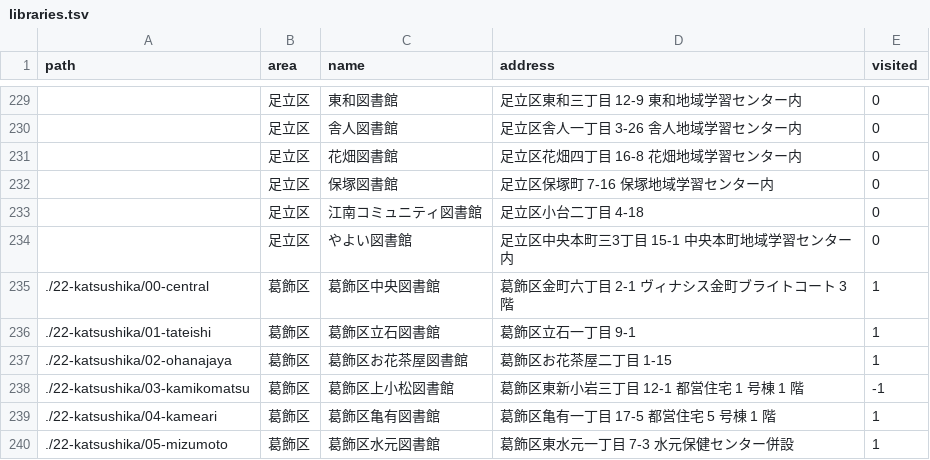
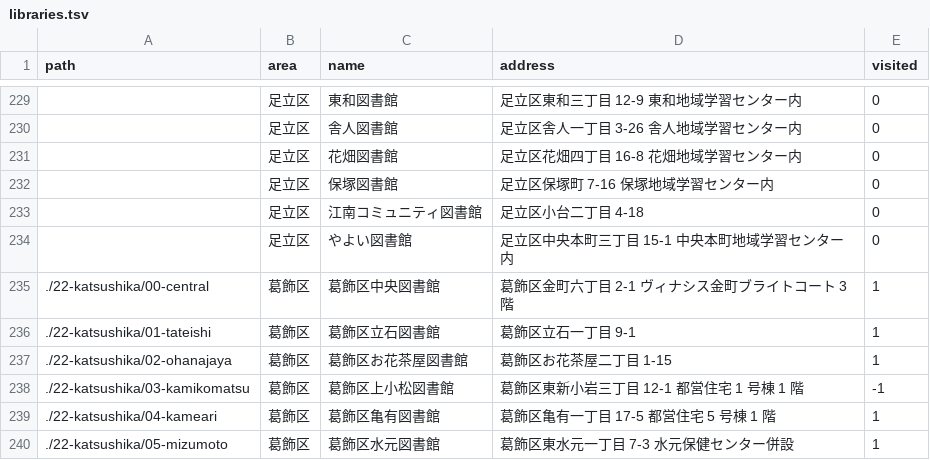
Before and after one commit to showa-yojyo/wandering, a TSV file: _data/libraries.tsv, drawn as a sheet; only a part is shown, gaps mark what is left out.

Commit message:
(locations/libraries) Fix data

```diff
--- a/_data/libraries.tsv
+++ b/_data/libraries.tsv
@@ -233,3 +233,3 @@ path	area	name	address	visited
 	足立区	江南コミュニティ図書館	足立区小台二丁目 4-18	0
-	足立区	やよい図書館	足立区中央本町三3丁目 15-1 中央本町地域学習センター内	0
+	足立区	やよい図書館	足立区中央本町三丁目 15-1 中央本町地域学習センター内	0
 ./22-katsushika/00-central	葛飾区	葛飾区中央図書館	葛飾区金町六丁目 2-1 ヴィナシス金町ブライトコート 3 階	1
```
